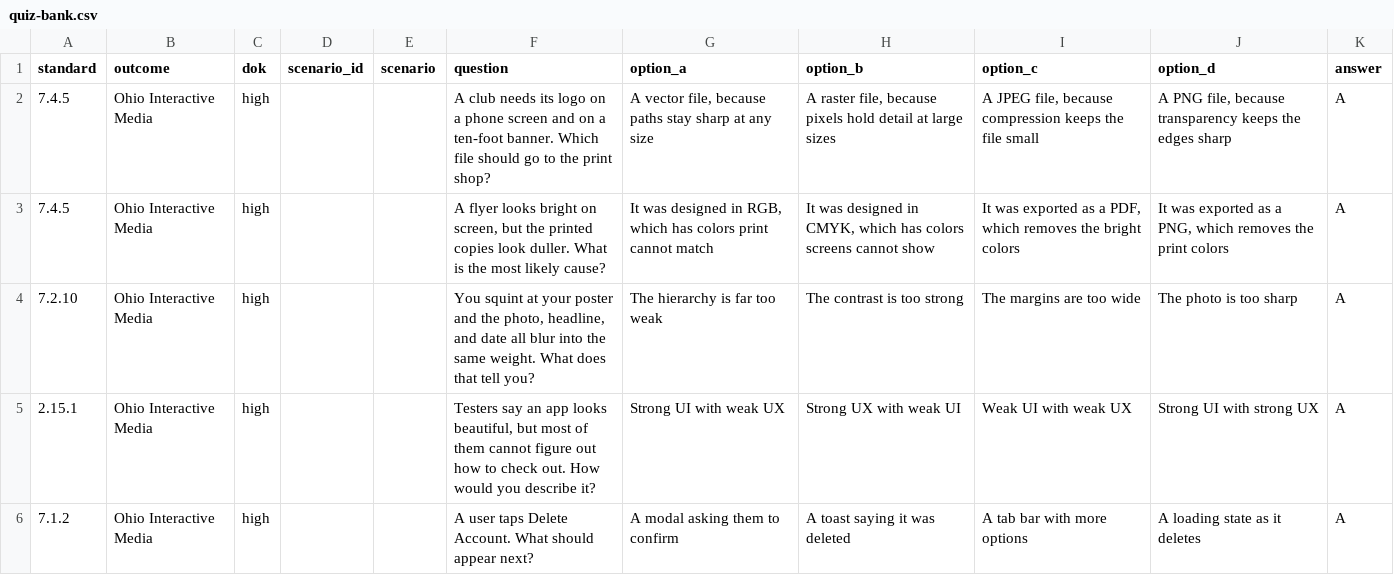
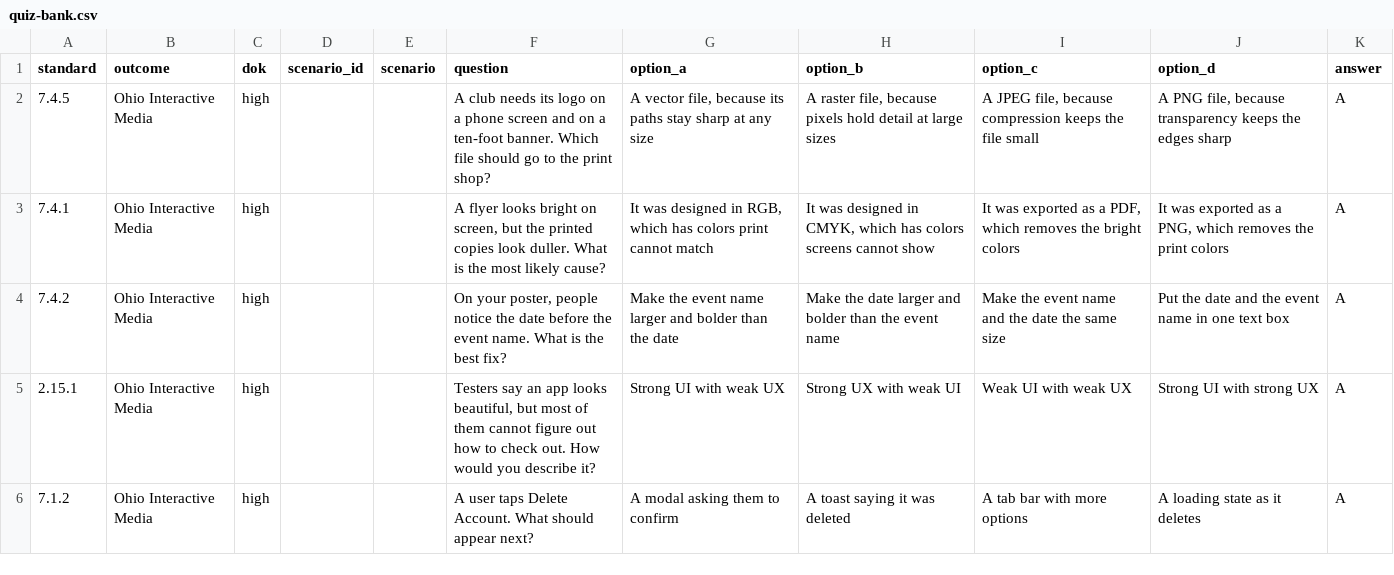
Before and after one commit to DryCreations/centerburg-course-planning, a CSV file: courses/design-techniques/planning/week-9/quiz-bank.csv, drawn as a sheet; only a part is shown; the diff covers the shown part only.

```diff
--- a/courses/design-techniques/planning/week-9/quiz-bank.csv
+++ b/courses/design-techniques/planning/week-9/quiz-bank.csv
@@ -1,5 +1,5 @@
 "standard","outcome","dok","scenario_id","scenario","question","option_a","option_b","option_c","option_d","answer"
-"7.4.5","Ohio Interactive Media","high","","","A club needs its logo on a phone screen and on a ten-foot banner. Which file should go to the print shop?","A vector file, because paths stay sharp at any size","A raster file, because pixels hold detail at large sizes","A JPEG file, because compression keeps the file small","A PNG file, because transparency keeps the edges sharp","A"
-"7.4.5","Ohio Interactive Media","high","","","A flyer looks bright on screen, but the printed copies look duller. What is the most likely cause?","It was designed in RGB, which has colors print cannot match","It was designed in CMYK, which has colors screens cannot show","It was exported as a PDF, which removes the bright colors","It was exported as a PNG, which removes the print colors","A"
-"7.2.10","Ohio Interactive Media","high","","","You squint at your poster and the photo, headline, and date all blur into the same weight. What does that tell you?","The hierarchy is far too weak","The contrast is too strong","The margins are too wide","The photo is too sharp","A"
+"7.4.5","Ohio Interactive Media","high","","","A club needs its logo on a phone screen and on a ten-foot banner. Which file should go to the print shop?","A vector file, because its paths stay sharp at any size","A raster file, because pixels hold detail at large sizes","A JPEG file, because compression keeps the file small","A PNG file, because transparency keeps the edges sharp","A"
+"7.4.1","Ohio Interactive Media","high","","","A flyer looks bright on screen, but the printed copies look duller. What is the most likely cause?","It was designed in RGB, which has colors print cannot match","It was designed in CMYK, which has colors screens cannot show","It was exported as a PDF, which removes the bright colors","It was exported as a PNG, which removes the print colors","A"
+"7.4.2","Ohio Interactive Media","high","","","On your poster, people notice the date before the event name. What is the best fix?","Make the event name larger and bolder than the date","Make the date larger and bolder than the event name","Make the event name and the date the same size","Put the date and the event name in one text box","A"
 "2.15.1","Ohio Interactive Media","high","","","Testers say an app looks beautiful, but most of them cannot figure out how to check out. How would you describe it?","Strong UI with weak UX","Strong UX with weak UI","Weak UI with weak UX","Strong UI with strong UX","A"
```
Also changed, not shown: 23 edited cells elsewhere in this file, courses/design-techniques/planning/week-9/gimkit-review.csv, courses/video-and-sound/planning/week-9/quiz-bank.csv, 4 other files.
